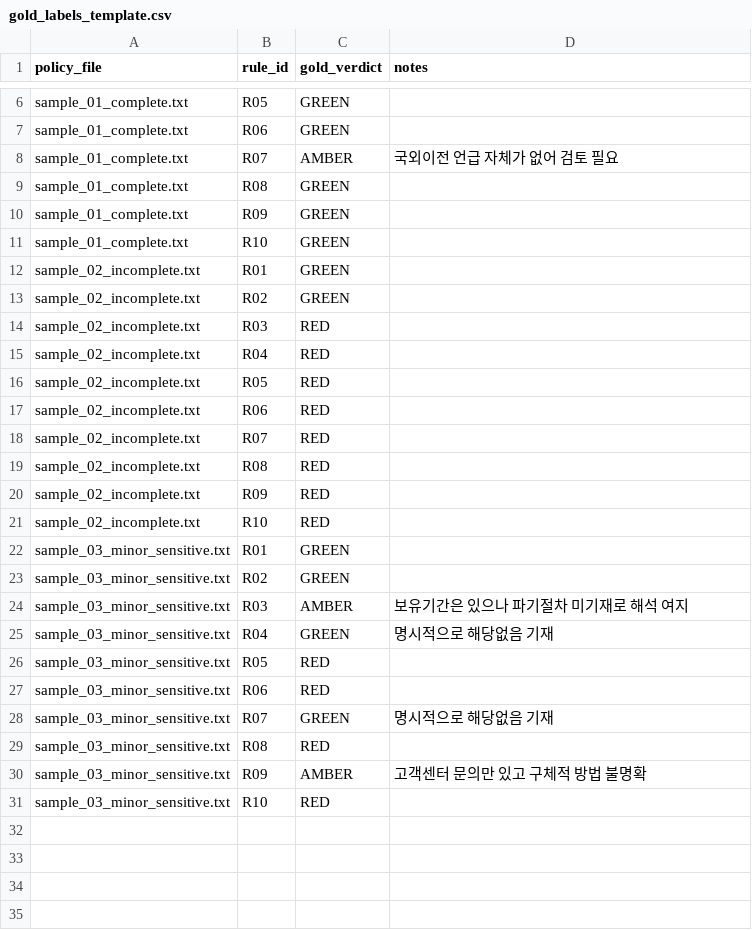
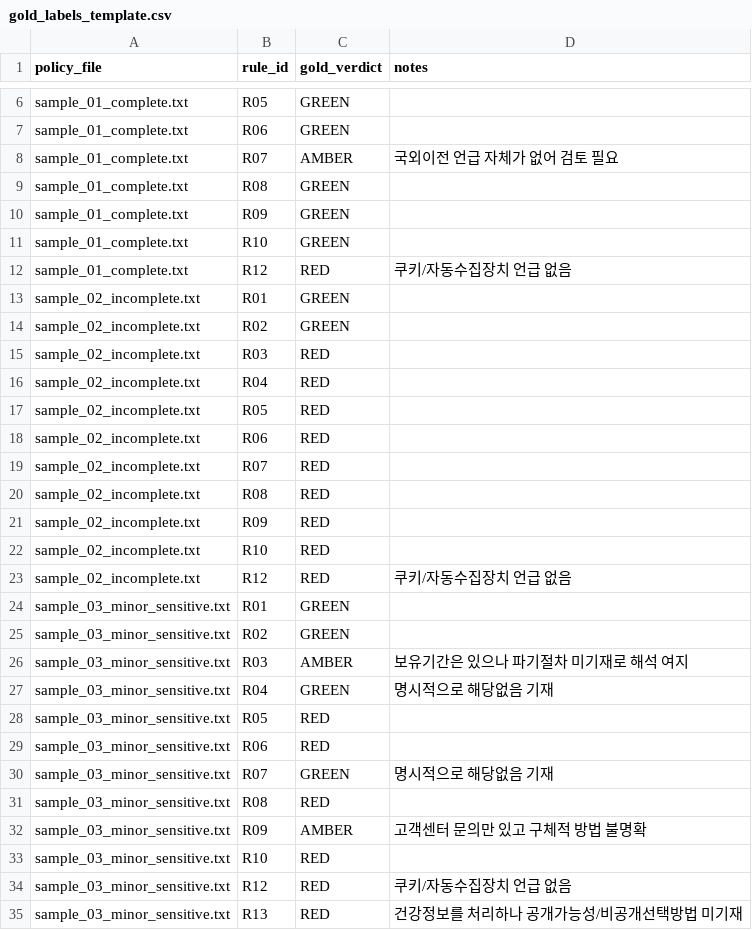
Before and after one commit to ddinii/pipa-dpv-compliance, a CSV file: data/gold_standard/gold_labels_template.csv, drawn as a sheet; only a part is shown, gaps mark what is left out.

Commit message:
fix: 조문 인용 정정 및 누락 필수 규칙 3개(R12/R13/R14) 추가
rule_engine.py의 legal_basis가 실제 개인정보 보호법 제30조 각호와
여러 군데 어긋나 있던 것을 국가법령정보센터·casenote.kr 대조로 정정했다
(R02/R06/R08/R09/R10/R07). 대조 과정에서 법적으로 처리방침에 반드시
들어가야 하는데 빠져 있던 항목 3개(R12 자동수집장치, R13 민감정보
공개가능성, R14 가명정보 처리)를 추가하고 gold standard/테스트를
갱신했다.

```diff
--- a/data/gold_standard/gold_labels_template.csv
+++ b/data/gold_standard/gold_labels_template.csv
@@ -11,2 +11,3 @@ sample_01_complete.txt,R09,GREEN,
 sample_01_complete.txt,R10,GREEN,
+sample_01_complete.txt,R12,RED,쿠키/자동수집장치 언급 없음
 sample_02_incomplete.txt,R01,GREEN,
@@ -21,2 +22,3 @@ sample_02_incomplete.txt,R09,RED,
 sample_02_incomplete.txt,R10,RED,
+sample_02_incomplete.txt,R12,RED,쿠키/자동수집장치 언급 없음
 sample_03_minor_sensitive.txt,R01,GREEN,
@@ -31 +33,3 @@ sample_03_minor_sensitive.txt,R09,AMBER,고객센터 문의만 있고 구체적
 sample_03_minor_sensitive.txt,R10,RED,
+sample_03_minor_sensitive.txt,R12,RED,쿠키/자동수집장치 언급 없음
+sample_03_minor_sensitive.txt,R13,RED,건강정보를 처리하나 공개가능성/비공개선택방법 미기재
```
Also changed, not shown: 4 other files.
